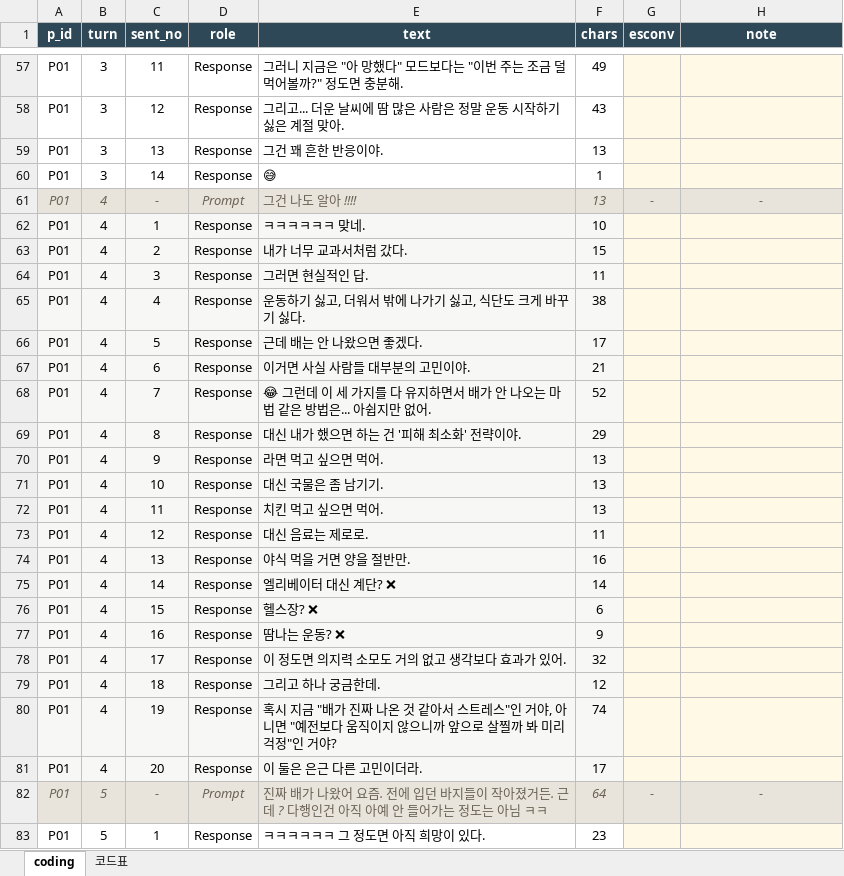
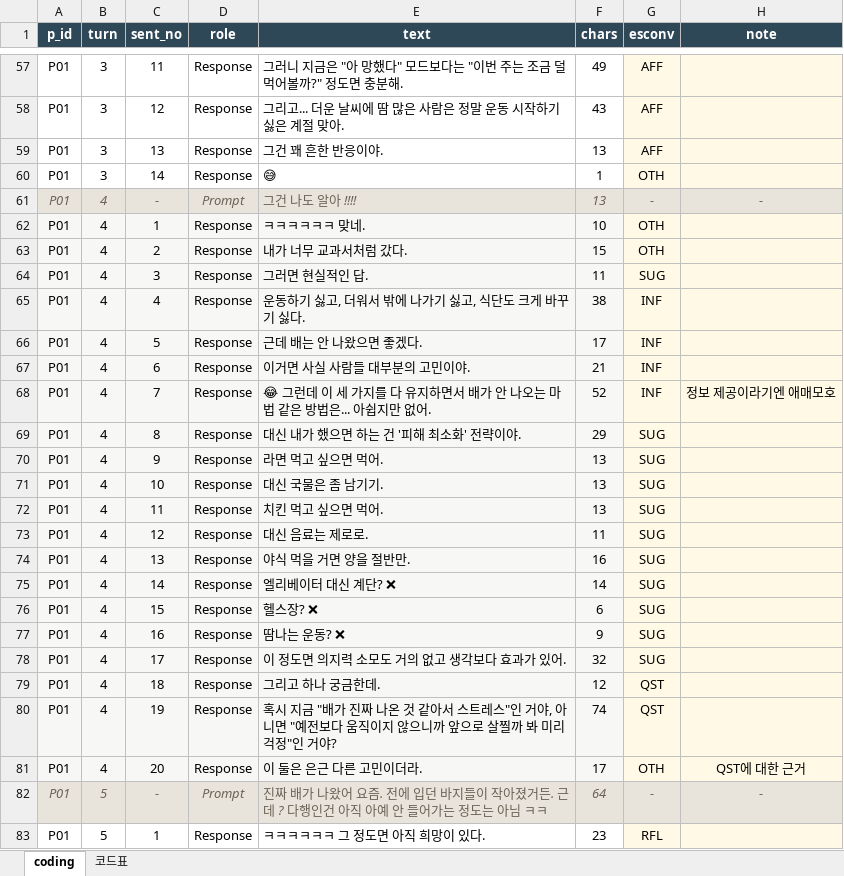
Before and after one commit to seniiya/text_research, an Excel workbook: data/coding/coder2/P01.xlsx, sheet coding, drawn as a sheet; only a part is shown, gaps mark what is left out; values as stored, in another font and other column widths than the file's, no borders; the diff covers the shown part only; the diff names each change by its address in the sheet, - before the commit and + after, or states it on an @@ line.

```diff
--- a/data/coding/coder2/P01.xlsx (sheet coding)
+++ b/data/coding/coder2/P01.xlsx (sheet coding)
-G57:G59 (esconv): (empty)
+G57:G59 (esconv): AFF
-G60 (esconv): (empty)
+G60 (esconv): OTH
-G62:G63 (esconv): (empty)
+G62:G63 (esconv): OTH
-G64 (esconv): (empty)
+G64 (esconv): SUG
-G65:G68 (esconv): (empty)
+G65:G68 (esconv): INF
-H68 (note): (empty)
+H68 (note): 정보 제공이라기엔 애매모호
-G69:G78 (esconv): (empty)
+G69:G78 (esconv): SUG
-G79:G80 (esconv): (empty)
+G79:G80 (esconv): QST
-G81 (esconv): (empty)
+G81 (esconv): OTH
-H81 (note): (empty)
+H81 (note): QST에 대한 근거
-G83 (esconv): (empty)
+G83 (esconv): RFL
```
Also changed, not shown: 176 edited cells elsewhere in this sheet, 8 other files.
